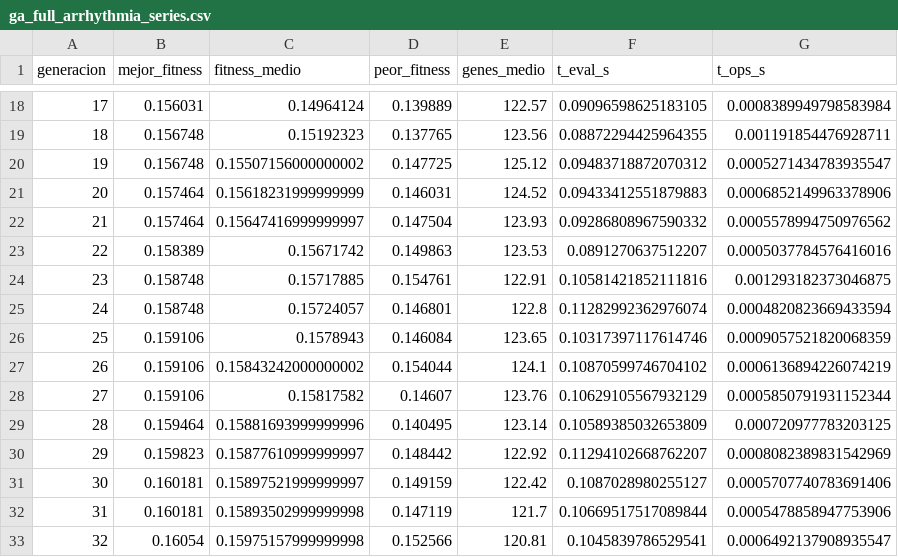
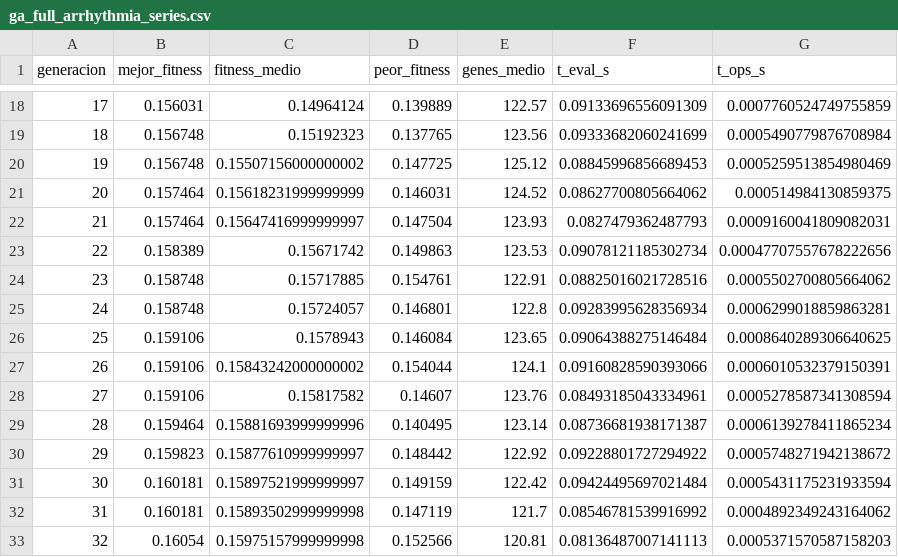
Before and after one commit to fmateos/AFSGAW, a CSV file: results/ga_full_arrhythmia_series.csv, drawn as a sheet; only a part is shown, gaps mark what is left out; the diff covers the shown part only.

```diff
--- a/results/ga_full_arrhythmia_series.csv
+++ b/results/ga_full_arrhythmia_series.csv
@@ -18,16 +18,16 @@ generacion,mejor_fitness,fitness_medio,peor_fitness,genes_medio,t_eval_s,t_ops_s
-17,0.156031,0.14964124,0.139889,122.57,0.09096598625183105,0.0008389949798583984
-18,0.156748,0.15192323,0.137765,123.56,0.08872294425964355,0.001191854476928711
-19,0.156748,0.15507156000000002,0.147725,125.12,0.09483718872070312,0.0005271434783935547
-20,0.157464,0.15618231999999999,0.146031,124.52,0.09433412551879883,0.0006852149963378906
-21,0.157464,0.15647416999999997,0.147504,123.93,0.09286808967590332,0.0005578994750976562
-22,0.158389,0.15671742,0.149863,123.53,0.0891270637512207,0.0005037784576416016
-23,0.158748,0.15717885,0.154761,122.91,0.10581421852111816,0.001293182373046875
-24,0.158748,0.15724057,0.146801,122.8,0.11282992362976074,0.0004820823669433594
-25,0.159106,0.1578943,0.146084,123.65,0.10317397117614746,0.0009057521820068359
-26,0.159106,0.15843242000000002,0.154044,124.1,0.10870599746704102,0.0006136894226074219
-27,0.159106,0.15817582,0.14607,123.76,0.10629105567932129,0.0005850791931152344
-28,0.159464,0.15881693999999996,0.140495,123.14,0.10589385032653809,0.000720977783203125
-29,0.159823,0.15877610999999997,0.148442,122.92,0.11294102668762207,0.0008082389831542969
-30,0.160181,0.15897521999999997,0.149159,122.42,0.1087028980255127,0.0005707740783691406
-31,0.160181,0.15893502999999998,0.147119,121.7,0.10669517517089844,0.0005478858947753906
-32,0.16054,0.15975157999999998,0.152566,120.81,0.1045839786529541,0.0006492137908935547
+17,0.156031,0.14964124,0.139889,122.57,0.09133696556091309,0.0007760524749755859
+18,0.156748,0.15192323,0.137765,123.56,0.09333682060241699,0.0005490779876708984
+19,0.156748,0.15507156000000002,0.147725,125.12,0.08845996856689453,0.0005259513854980469
+20,0.157464,0.15618231999999999,0.146031,124.52,0.08627700805664062,0.000514984130859375
+21,0.157464,0.15647416999999997,0.147504,123.93,0.0827479362487793,0.0009160041809082031
+22,0.158389,0.15671742,0.149863,123.53,0.09078121185302734,0.00047707557678222656
+23,0.158748,0.15717885,0.154761,122.91,0.08825016021728516,0.0005502700805664062
+24,0.158748,0.15724057,0.146801,122.8,0.09283995628356934,0.0006299018859863281
+25,0.159106,0.1578943,0.146084,123.65,0.09064388275146484,0.0008640289306640625
+26,0.159106,0.15843242000000002,0.154044,124.1,0.09160828590393066,0.0006010532379150391
+27,0.159106,0.15817582,0.14607,123.76,0.08493185043334961,0.0005278587341308594
+28,0.159464,0.15881693999999996,0.140495,123.14,0.08736681938171387,0.0006139278411865234
+29,0.159823,0.15877610999999997,0.148442,122.92,0.09228801727294922,0.0005748271942138672
+30,0.160181,0.15897521999999997,0.149159,122.42,0.09424495697021484,0.0005431175231933594
+31,0.160181,0.15893502999999998,0.147119,121.7,0.08546781539916992,0.0004892349243164062
+32,0.16054,0.15975157999999998,0.152566,120.81,0.08136487007141113,0.0005371570587158203
```
Also changed, not shown: 168 edited cells elsewhere in this file, 7 other files.
